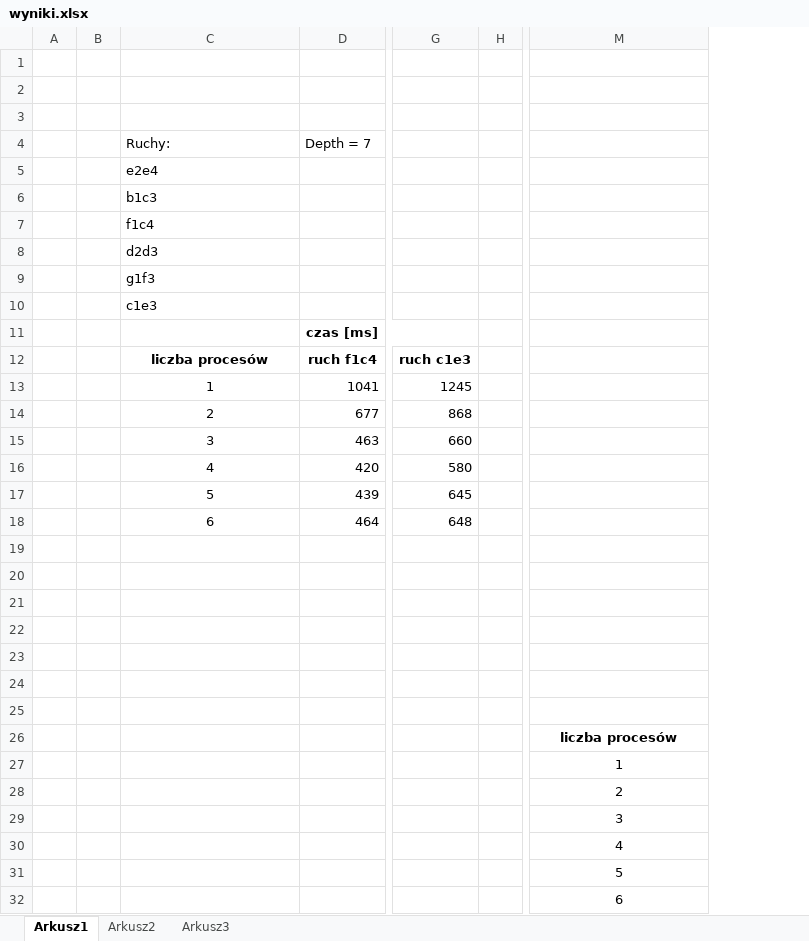
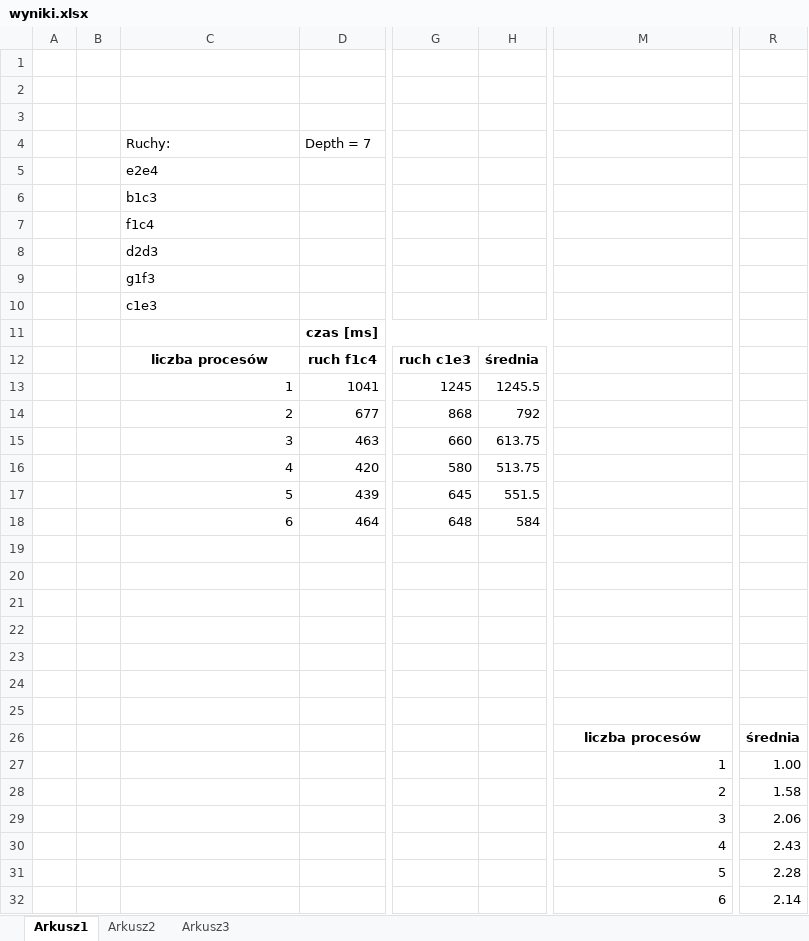
Before and after one commit to wormst/prirChess, an Excel workbook: Documentation/wyniki.xlsx, sheet Arkusz1, drawn as a sheet; only a part is shown, gaps mark what is left out; values as stored, in another font and other column widths than the file's, no borders; charts and pictures not drawn; removed rows and columns are numbered as before the commit, all else as after; the diff names each change by its address in the sheet, - before the commit and + after, or states it on an @@ line.

Commit message:
Add content to documentation and results

```diff
--- a/Documentation/wyniki.xlsx (sheet Arkusz1)
+++ b/Documentation/wyniki.xlsx (sheet Arkusz1)
-column H, empty
+column H, rows 12-18: średnia | 1245.5 | 792 | 613.75 | 513.75 | 551.5 | 584
+column R, rows 26-32: średnia | 1.00 | 1.58 | 2.06 | 2.43 | 2.28 | 2.14
-C13:C18 alignment: center
+C13:C18 alignment: right
-M27:M32 alignment: center
+M27:M32 alignment: right
```
Also changed, not shown: charts or pictures, 1 other file.
